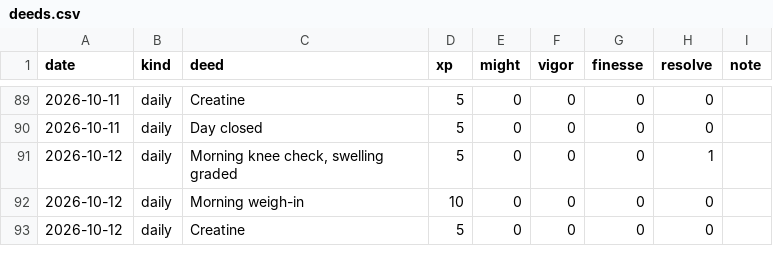
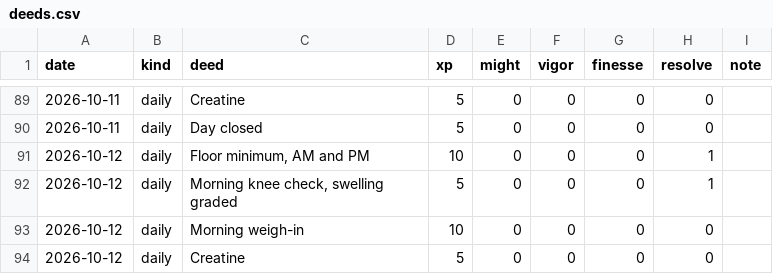
Before and after one commit to bro2jo/leyenda, a CSV file: engine/deeds.csv, drawn as a sheet; only a part is shown, gaps mark what is left out; the diff names each change by its address in the sheet, - before the commit and + after, or states it on an @@ line.

```diff
--- a/engine/deeds.csv
+++ b/engine/deeds.csv
+row 91: 2026-10-12 | daily | Floor minimum, AM and PM | 10 | 0 | 0 | 0 | 1
```
Also changed, not shown: real/logs/daily_log.csv, real/logs/exercise_log.csv, 7 other files.
